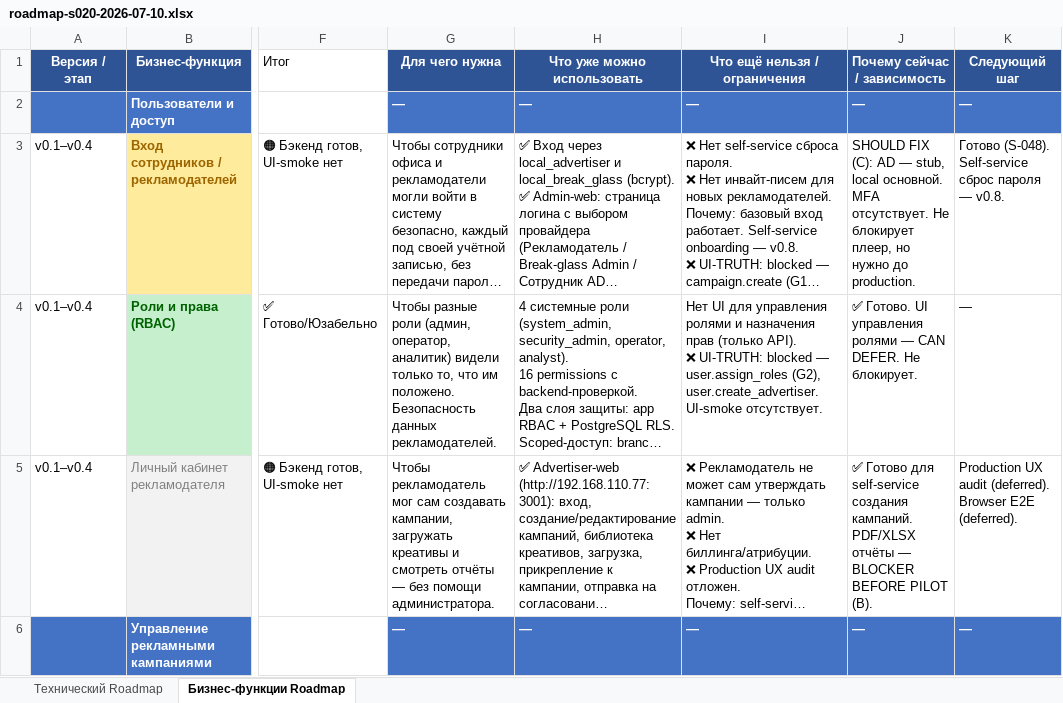
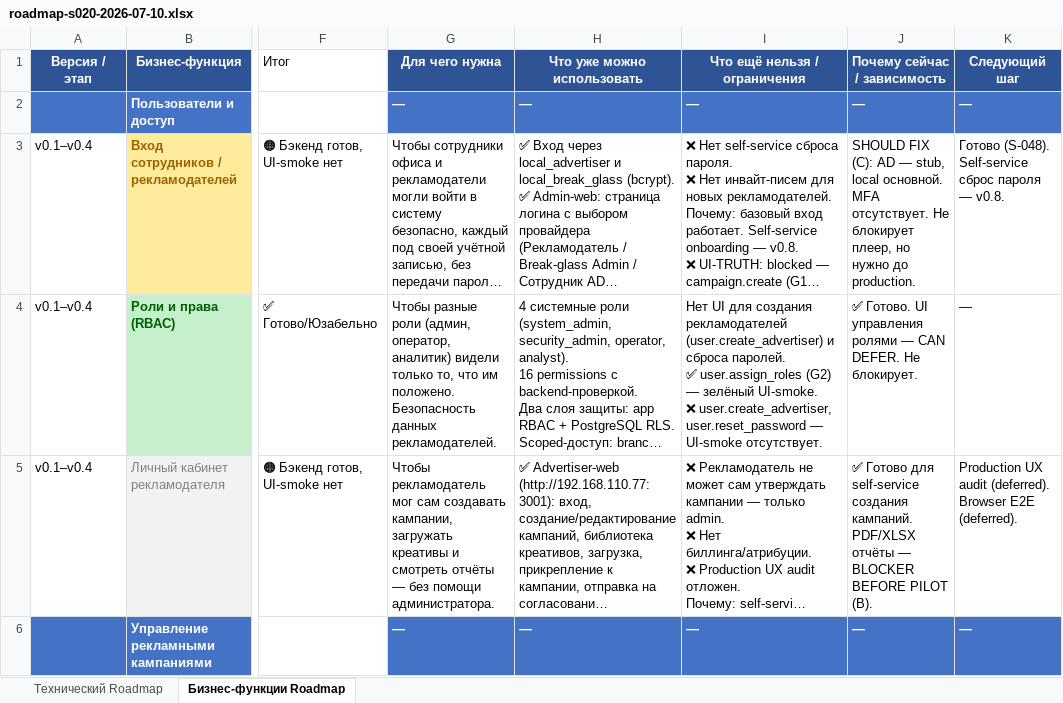
Before and after one commit to santanas-dev/retail-media-platform-enterprise, an Excel workbook: docs/product/roadmap-s020-2026-07-10.xlsx, sheet Бизнес-функции Roadmap, drawn as a sheet; only a part is shown, gaps mark what is left out; long unchanged cells end in …; values as stored, in another font and other column widths than the file's, no borders; ↵ is a line break in a cell; the diff covers the shown part only; the diff names each change by its address in the sheet, - before the commit and + after, or states it on an @@ line.

Commit message:
docs: ROADMAP-DONE-GATE-001-FU — remove stale blocked claims, cross-reference superseded
R4 (RBAC): 'user.assign_roles blocked' → '✅ G2 green smoke / ❌ user.create_advertiser'
R7 (Campaigns): 'campaign.create blocked' → '✅ G1 green smoke / ❌ campaign.edit/submit/activate'
PROJECT_STATE: 3 stale refs strikethrough + RESOLVED (findings 7→5, reachable 5→7)

```diff
--- a/docs/product/roadmap-s020-2026-07-10.xlsx (sheet Бизнес-функции Roadmap)
+++ b/docs/product/roadmap-s020-2026-07-10.xlsx (sheet Бизнес-функции Roadmap)
-I4 (Что ещё нельзя / ограничения): …UI для управления ролями и назначения прав (только API). ↵ ❌ UI-TRUTH: blocked — user.assign_roles (G2), user.create_advertiser. UI-smoke отсутствует.
+I4 (Что ещё нельзя / ограничения): …UI для создания рекламодателей (user.create_advertiser) и сброса паролей. ↵ ✅ user.assign_roles (G2) — зелёный UI-smoke. ↵ ❌ user.create_advertiser, user.reset_password — UI-smoke отсутствует.
```
Also changed, not shown: 1 edited cell elsewhere in this sheet, 1 other file.
